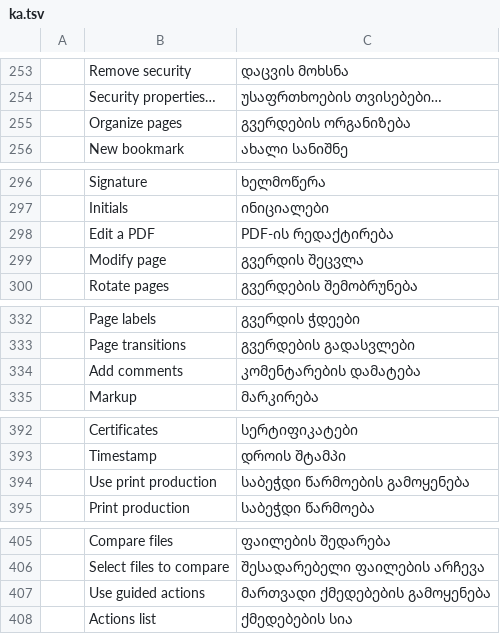
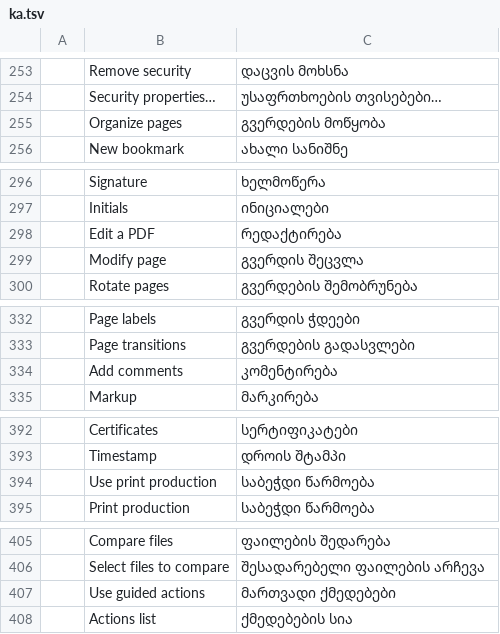
Before and after one commit to devius/pdfcraft, a TSV file: crates/ui-egui/src/i18n/ka.tsv, drawn as a sheet; only a part is shown, gaps mark what is left out; the diff covers the shown part only.

```diff
--- a/crates/ui-egui/src/i18n/ka.tsv
+++ b/crates/ui-egui/src/i18n/ka.tsv
@@ -254,3 +254,3 @@
 	Security properties…	უსაფრთხოების თვისებები…
-	Organize pages	გვერდების ორგანიზება
+	Organize pages	გვერდების მოწყობა
 	New bookmark	ახალი სანიშნე
@@ -297,3 +297,3 @@
 	Initials	ინიციალები
-	Edit a PDF	PDF-ის რედაქტირება
+	Edit a PDF	რედაქტირება
 	Modify page	გვერდის შეცვლა
@@ -333,3 +333,3 @@
 	Page transitions	გვერდების გადასვლები
-	Add comments	კომენტარების დამატება
+	Add comments	კომენტირება
 	Markup	მარკირება
@@ -393,3 +393,3 @@
 	Timestamp	დროის შტამპი
-	Use print production	საბეჭდი წარმოების გამოყენება
+	Use print production	საბეჭდი წარმოება
 	Print production	საბეჭდი წარმოება
@@ -406,3 +406,3 @@
 	Select files to compare	შესადარებელი ფაილების არჩევა
-	Use guided actions	მართვადი ქმედებების გამოყენება
+	Use guided actions	მართვადი ქმედებები
 	Actions list	ქმედებების სია
```
Also changed, not shown: 11 edited cells elsewhere in this file.
